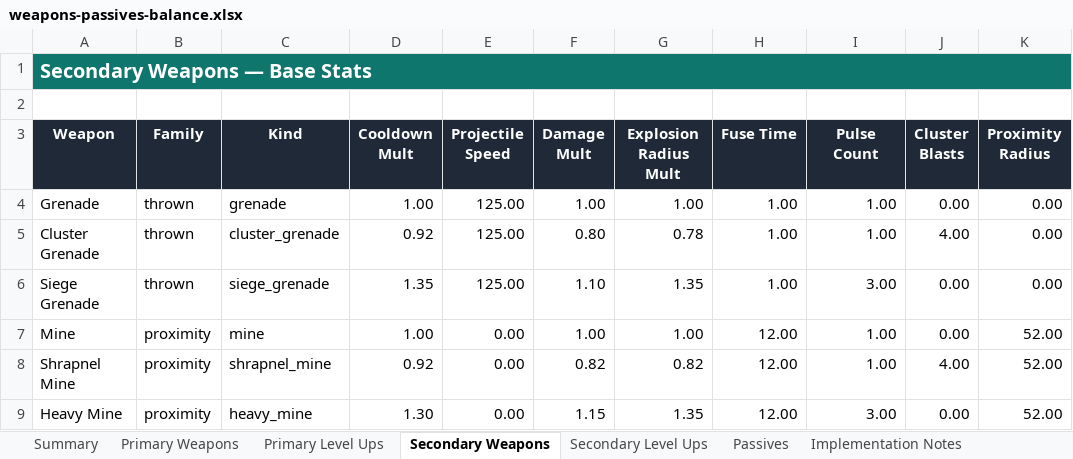
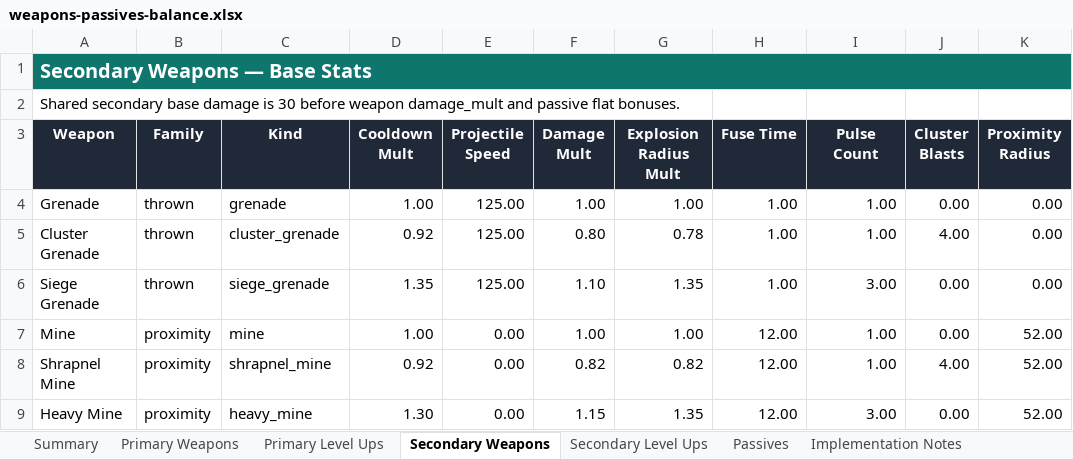
Before and after one commit to snaxico/project-twin-stick, an Excel workbook: docs/design/weapons-passives-balance.xlsx, sheet Secondary Weapons, drawn as a sheet; only a part is shown; values as stored, in another font and other column widths than the file's, no borders; table styles not drawn; the diff names each change by its address in the sheet, - before the commit and + after, or states it on an @@ line.

```diff
--- a/docs/design/weapons-passives-balance.xlsx (sheet Secondary Weapons)
+++ b/docs/design/weapons-passives-balance.xlsx (sheet Secondary Weapons)
-A2 (Weapon): (empty)
+A2 (Weapon): Shared secondary base damage is 30 before weapon damage_mult and passive flat bonuses.
```
Also changed, not shown: sheet Passives, sheet Primary Weapons, 25 other files.
